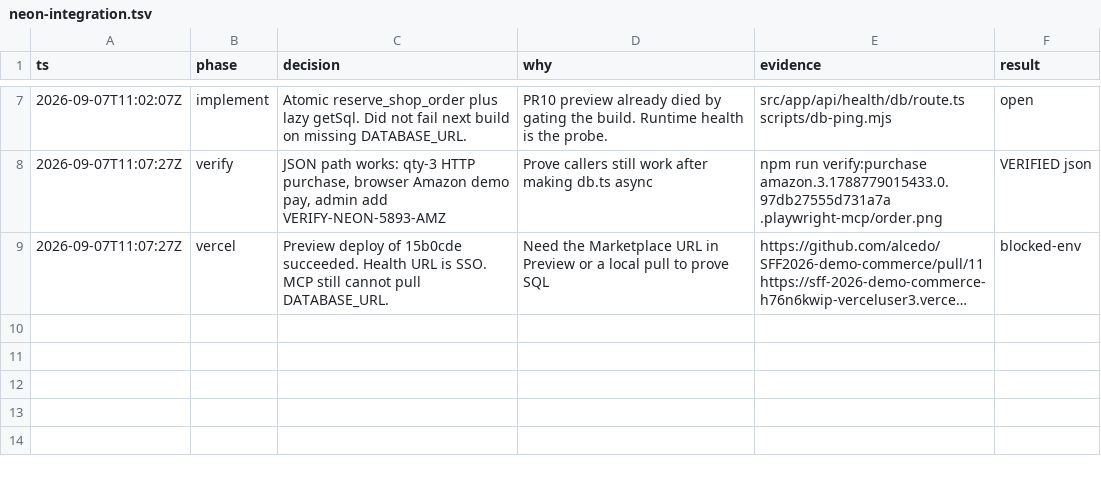
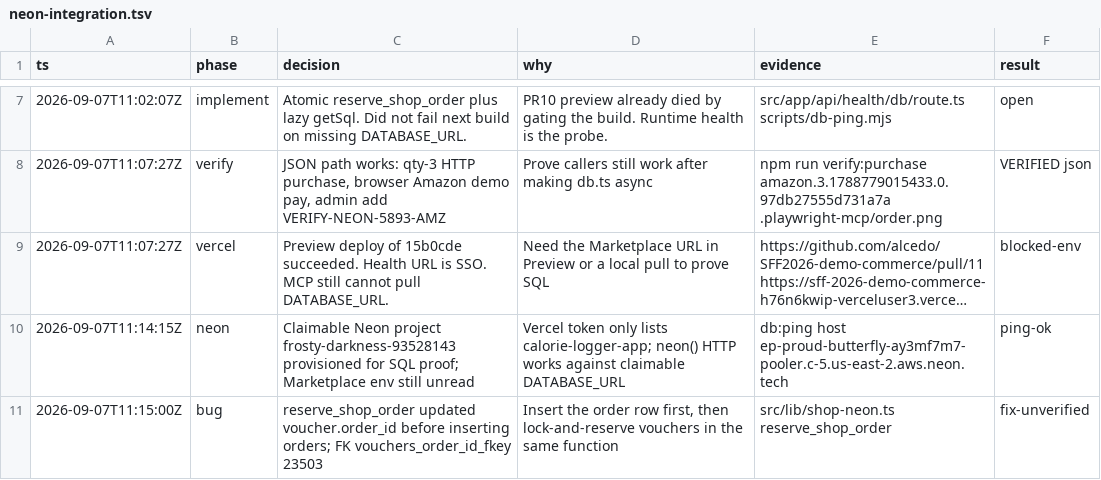
Before and after one commit to alcedo/SFF2026-demo-commerce, a TSV file: .audit/neon-integration.tsv, drawn as a sheet; only a part is shown, gaps mark what is left out; long unchanged cells end in …; the diff names each change by its address in the sheet, - before the commit and + after, or states it on an @@ line.

```diff
--- a/.audit/neon-integration.tsv
+++ b/.audit/neon-integration.tsv
+row 10: 2026-09-07T11:14:15Z | neon | Claimable Neon project frosty-darkness-93528143 provisioned for SQL proof; Marketplace env still unread | Vercel token only lists calorie-logger-app; neon() HTTP works against claimable DATABASE_URL | db:ping host ep-proud-butterfly-ay3mf7m7-pooler.c-5.us-east-2.aws.neon.tech | ping-ok
+row 11: 2026-09-07T11:15:00Z | bug | reserve_shop_order updated voucher.order_id before inserting orders; FK vouchers_order_id_fkey 23503 | Insert the order row first, then lock-and-reserve vouchers in the same function | src/lib/shop-neon.ts reserve_shop_order | fix-unverified
```
Also changed, not shown: 1 other file.
